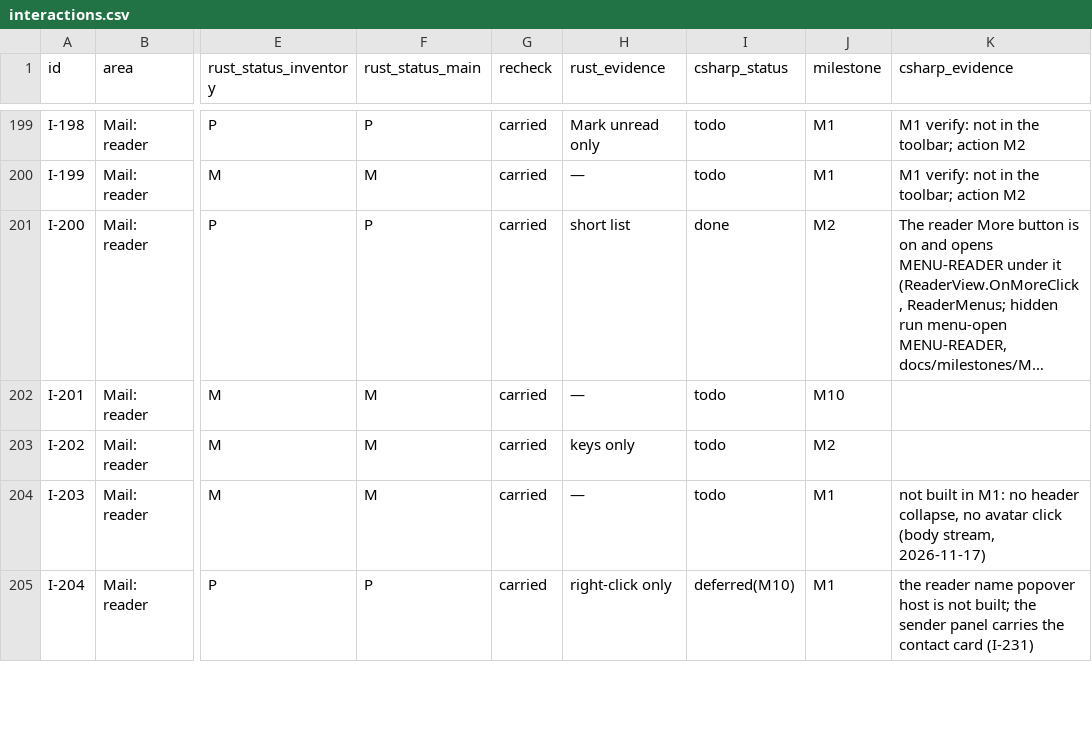
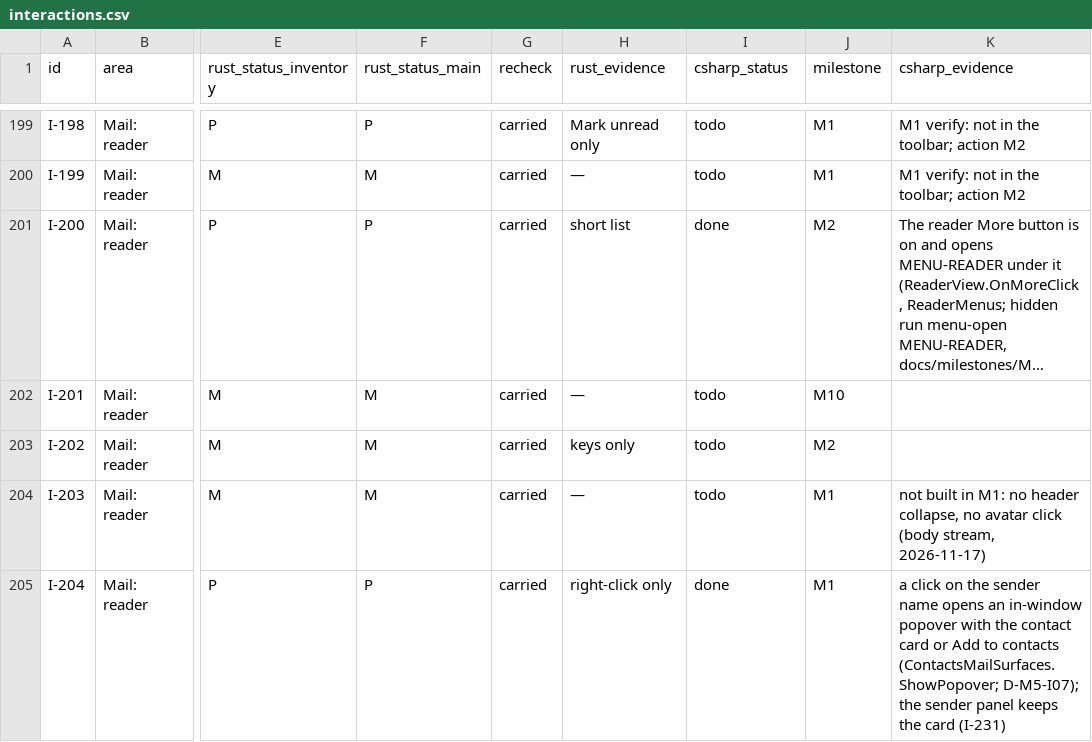
Before and after one commit to Kaan88/barbican, a CSV file: spec/interactions.csv, drawn as a sheet; only a part is shown, gaps mark what is left out; long unchanged cells end in …; the diff covers the shown part only; the diff names each change by its address in the sheet, - before the commit and + after, or states it on an @@ line.

```diff
--- a/spec/interactions.csv
+++ b/spec/interactions.csv
-I205 (csharp_status): deferred(M10)
+I205 (csharp_status): done
-K205 (csharp_evidence): the reader name popover host is not built; the sender panel carries the contact card (I-231)
+K205 (csharp_evidence): a click on the sender name opens an in-window popover with the contact card or Add to contacts (ContactsMailSurfaces.ShowPopover; D-M5-I07); the sender panel keeps the card (I-231)
```
Also changed, not shown: 5 edited cells elsewhere in this file, spec/plugins/hooks.csv, 18 other files.
